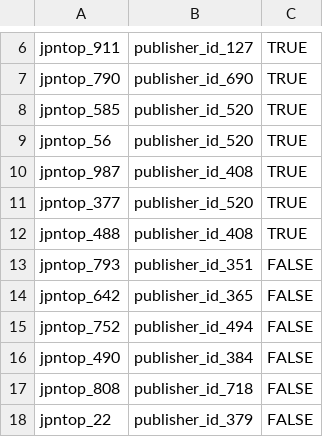
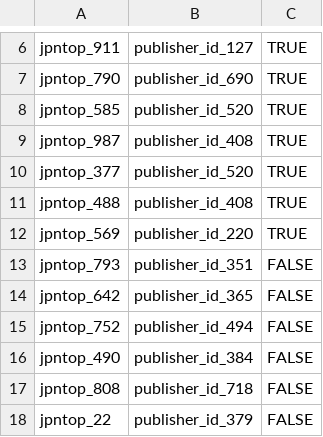
Before and after one commit to DennisX1/WDI-Group5, a CSV file: data/goldstandard/gold_standard_top1000_publisher_test.csv, drawn as a sheet; only a part is shown, gaps mark what is left out.

```diff
--- a/data/goldstandard/gold_standard_top1000_publisher_test.csv
+++ b/data/goldstandard/gold_standard_top1000_publisher_test.csv
@@ -8,3 +8,2 @@ jpntop_790,publisher_id_690,TRUE
 jpntop_585,publisher_id_520,TRUE
-jpntop_56,publisher_id_520,TRUE
 jpntop_987,publisher_id_408,TRUE
@@ -12,2 +11,3 @@ jpntop_377,publisher_id_520,TRUE
 jpntop_488,publisher_id_408,TRUE
+jpntop_569,publisher_id_220,TRUE
 jpntop_793,publisher_id_351,FALSE
```
Also changed, not shown: data/goldstandard/gold_standard_top1000_DS1_test.csv, data/goldstandard/gold_standard_top1000_DS1_train.csv, 5 other files.
